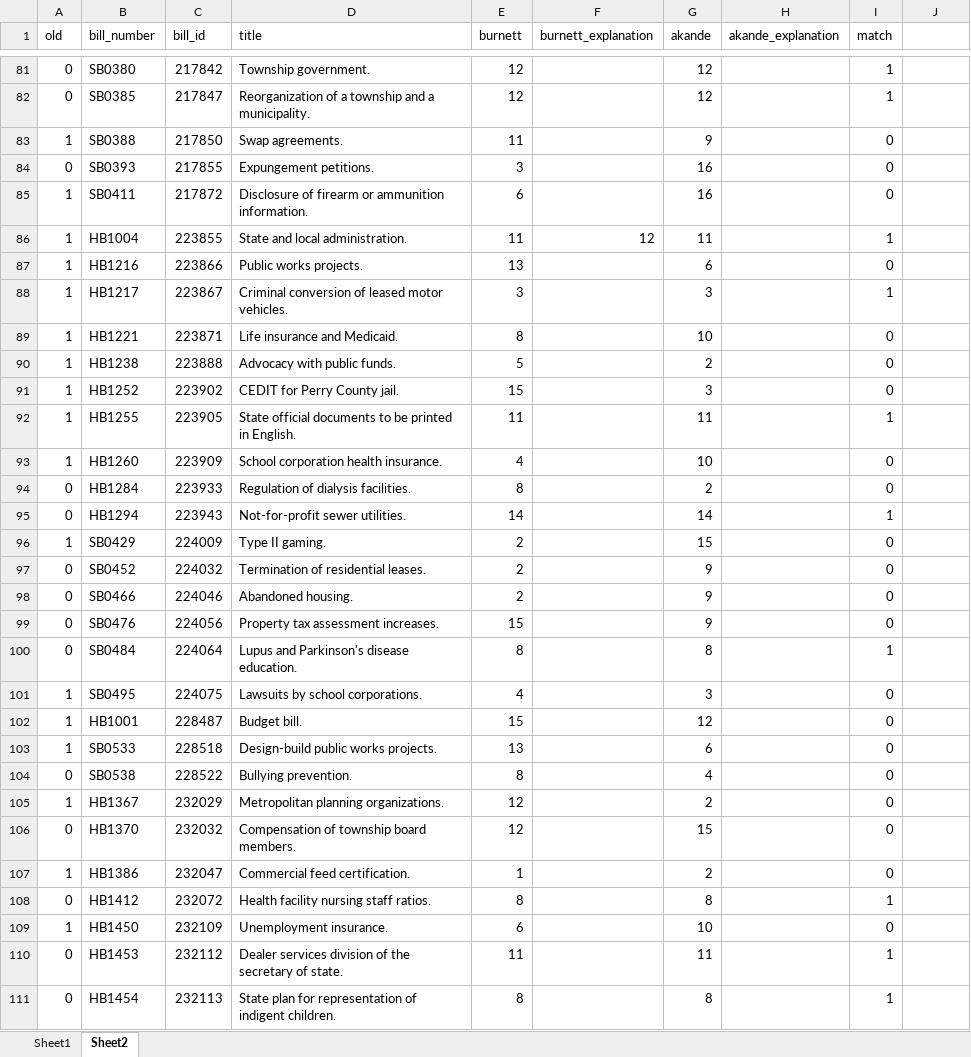
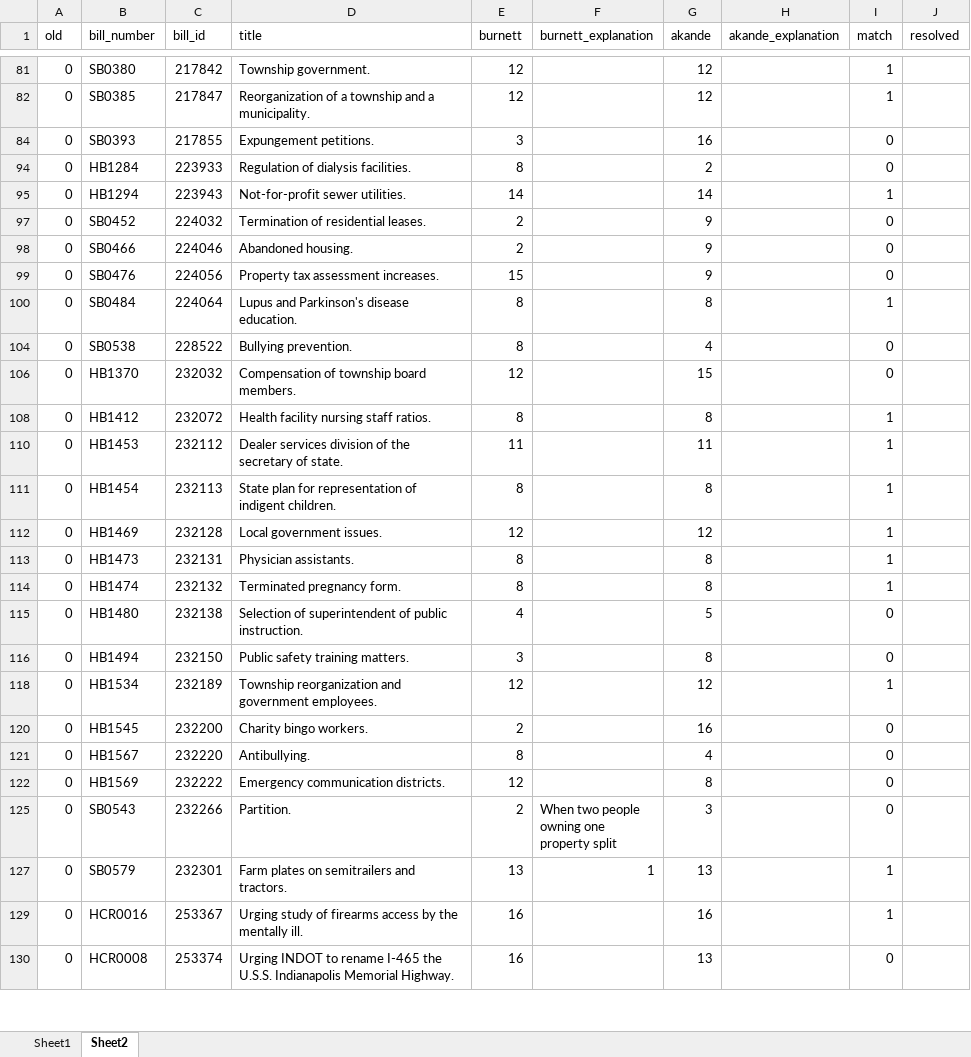
Before and after one commit to wschosta/forge, an Excel workbook: data/IN/undergrad/bill_coding v2 - master.xlsx, sheet Sheet2, drawn as a sheet; only a part is shown, gaps mark what is left out; the shorter side is filled out with more unchanged rows; values as stored, in another font and other column widths than the file's, no borders; conditional formats not drawn; the diff covers the shown part only; the diff names each change by its address in the sheet, - before the commit and + after, or states it on an @@ line.

```diff
--- a/data/IN/undergrad/bill_coding v2 - master.xlsx (sheet Sheet2)
+++ b/data/IN/undergrad/bill_coding v2 - master.xlsx (sheet Sheet2)
-J1: (empty)
+J1: resolved
@@ row 83 hidden: 1 | SB0388 | 217850 | Swap agreements. | 11 |  | 9 |  | 0 @@
@@ row 85 hidden: 1 | SB0411 | 217872 | Disclosure of firearm or ammunition information. | 6 |  | 16 |  | 0 @@
@@ row 86 hidden: 1 | HB1004 | 223855 | State and local administration. | 11 | 12 | 11 |  | 1 @@
@@ row 87 hidden: 1 | HB1216 | 223866 | Public works projects. | 13 |  | 6 |  | 0 @@
@@ row 88 hidden: 1 | HB1217 | 223867 | Criminal conversion of leased motor vehicles. | 3 |  | 3 |  | 1 @@
@@ row 89 hidden: 1 | HB1221 | 223871 | Life insurance and Medicaid. | 8 |  | 10 |  | 0 @@
@@ row 90 hidden: 1 | HB1238 | 223888 | Advocacy with public funds. | 5 |  | 2 |  | 0 @@
@@ row 91 hidden: 1 | HB1252 | 223902 | CEDIT for Perry County jail. | 15 |  | 3 |  | 0 @@
@@ row 92 hidden: 1 | HB1255 | 223905 | State official documents to be printed in English. | 11 |  | 11 |  | 1 @@
@@ row 93 hidden: 1 | HB1260 | 223909 | School corporation health insurance. | 4 |  | 10 |  | 0 @@
@@ row 96 hidden: 1 | SB0429 | 224009 | Type II gaming. | 2 |  | 15 |  | 0 @@
@@ row 101 hidden: 1 | SB0495 | 224075 | Lawsuits by school corporations. | 4 |  | 3 |  | 0 @@
@@ row 102 hidden: 1 | HB1001 | 228487 | Budget bill. | 15 |  | 12 |  | 0 @@
@@ row 103 hidden: 1 | SB0533 | 228518 | Design-build public works projects. | 13 |  | 6 |  | 0 @@
@@ row 105 hidden: 1 | HB1367 | 232029 | Metropolitan planning organizations. | 12 |  | 2 |  | 0 @@
@@ row 107 hidden: 1 | HB1386 | 232047 | Commercial feed certification. | 1 |  | 2 |  | 0 @@
@@ row 109 hidden: 1 | HB1450 | 232109 | Unemployment insurance. | 6 |  | 10 |  | 0 @@
```
Also changed, not shown: 33 hidden or unhidden rows elsewhere in this sheet, data/IN/undergrad/description_learning_materials.xlsx, 11 other files.
